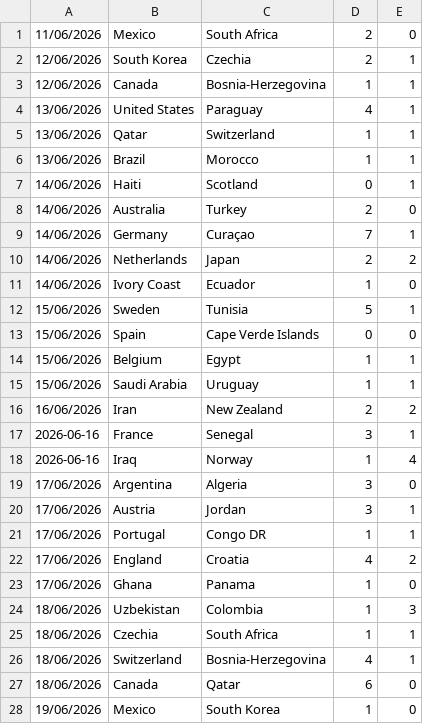
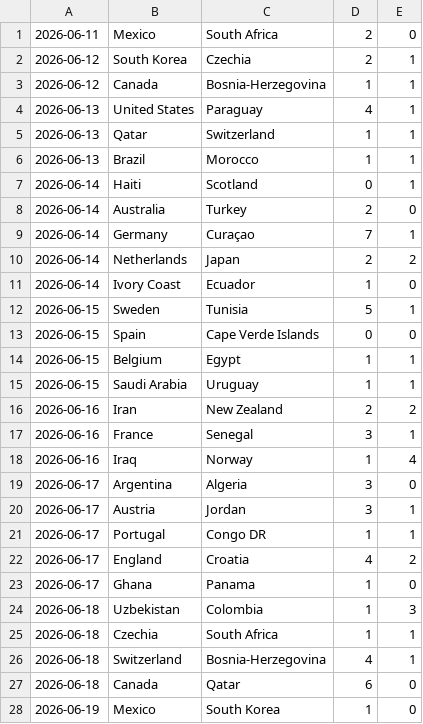
Before and after one commit to VitorAndreSilva/dataprocessor, a CSV file: output/partidas_processadas.csv, drawn as a sheet; only a part is shown; the diff covers the shown part only.

```diff
--- a/output/partidas_processadas.csv
+++ b/output/partidas_processadas.csv
@@ -1,28 +1,28 @@
-11/06/2026,Mexico,South Africa,2,0
-12/06/2026,South Korea,Czechia,2,1
-12/06/2026,Canada,Bosnia-Herzegovina,1,1
-13/06/2026,United States,Paraguay,4,1
-13/06/2026,Qatar,Switzerland,1,1
-13/06/2026,Brazil,Morocco,1,1
-14/06/2026,Haiti,Scotland,0,1
-14/06/2026,Australia,Turkey,2,0
-14/06/2026,Germany,Curaçao,7,1
-14/06/2026,Netherlands,Japan,2,2
-14/06/2026,Ivory Coast,Ecuador,1,0
-15/06/2026,Sweden,Tunisia,5,1
-15/06/2026,Spain,Cape Verde Islands,0,0
-15/06/2026,Belgium,Egypt,1,1
-15/06/2026,Saudi Arabia,Uruguay,1,1
-16/06/2026,Iran,New Zealand,2,2
+2026-06-11,Mexico,South Africa,2,0
+2026-06-12,South Korea,Czechia,2,1
+2026-06-12,Canada,Bosnia-Herzegovina,1,1
+2026-06-13,United States,Paraguay,4,1
+2026-06-13,Qatar,Switzerland,1,1
+2026-06-13,Brazil,Morocco,1,1
+2026-06-14,Haiti,Scotland,0,1
+2026-06-14,Australia,Turkey,2,0
+2026-06-14,Germany,Curaçao,7,1
+2026-06-14,Netherlands,Japan,2,2
+2026-06-14,Ivory Coast,Ecuador,1,0
+2026-06-15,Sweden,Tunisia,5,1
+2026-06-15,Spain,Cape Verde Islands,0,0
+2026-06-15,Belgium,Egypt,1,1
+2026-06-15,Saudi Arabia,Uruguay,1,1
+2026-06-16,Iran,New Zealand,2,2
 2026-06-16,France,Senegal,3,1
 2026-06-16,Iraq,Norway,1,4
-17/06/2026,Argentina,Algeria,3,0
-17/06/2026,Austria,Jordan,3,1
-17/06/2026,Portugal,Congo DR,1,1
-17/06/2026,England,Croatia,4,2
-17/06/2026,Ghana,Panama,1,0
-18/06/2026,Uzbekistan,Colombia,1,3
-18/06/2026,Czechia,South Africa,1,1
-18/06/2026,Switzerland,Bosnia-Herzegovina,4,1
-18/06/2026,Canada,Qatar,6,0
-19/06/2026,Mexico,South Korea,1,0
+2026-06-17,Argentina,Algeria,3,0
+2026-06-17,Austria,Jordan,3,1
+2026-06-17,Portugal,Congo DR,1,1
+2026-06-17,England,Croatia,4,2
+2026-06-17,Ghana,Panama,1,0
+2026-06-18,Uzbekistan,Colombia,1,3
+2026-06-18,Czechia,South Africa,1,1
+2026-06-18,Switzerland,Bosnia-Herzegovina,4,1
+2026-06-18,Canada,Qatar,6,0
+2026-06-19,Mexico,South Korea,1,0
```
Also changed, not shown: 33 edited cells elsewhere in this file, 1 other file.
